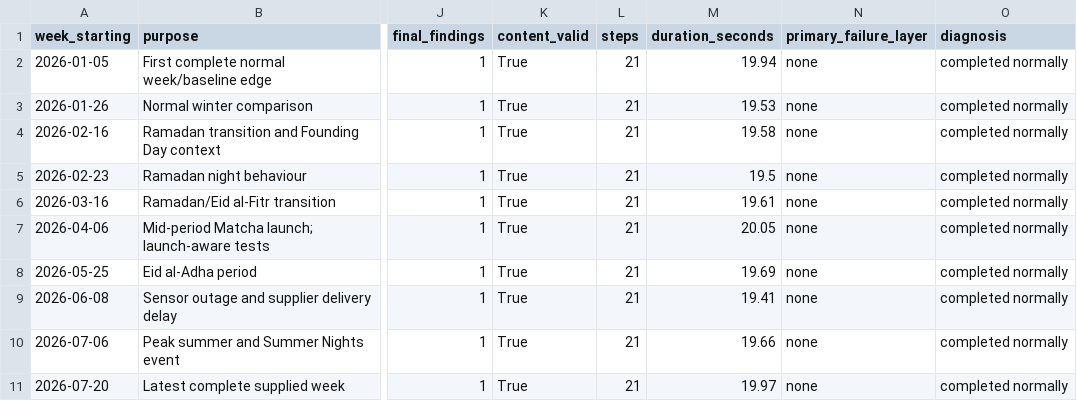
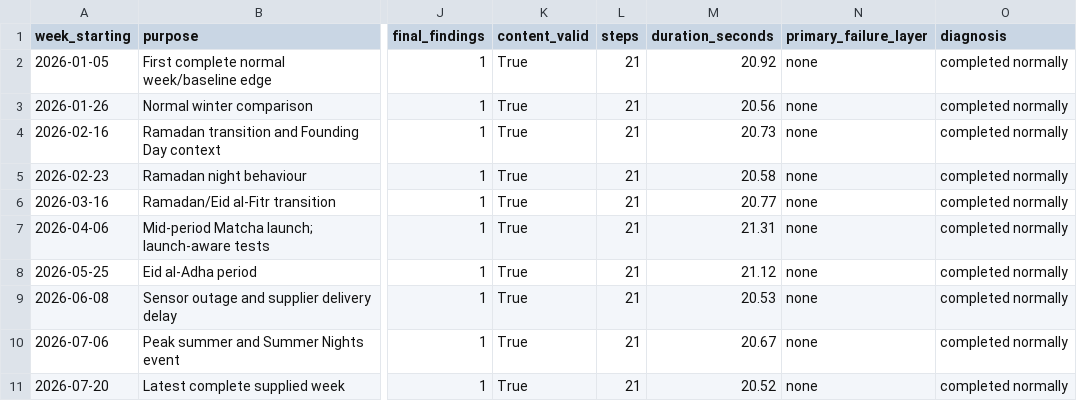
Before and after one commit to Raed-M/cafe-intelligence-agent, a CSV file: outputs/test_evidence/ten_weekly_cycles.csv, drawn as a sheet; only a part is shown, gaps mark what is left out; the diff names each change by its address in the sheet, - before the commit and + after, or states it on an @@ line.

```diff
--- a/outputs/test_evidence/ten_weekly_cycles.csv
+++ b/outputs/test_evidence/ten_weekly_cycles.csv
-M2 (duration_seconds): 19.94
+M2 (duration_seconds): 20.92
-M3 (duration_seconds): 19.53
+M3 (duration_seconds): 20.56
-M4 (duration_seconds): 19.58
+M4 (duration_seconds): 20.73
-M5 (duration_seconds): 19.5
+M5 (duration_seconds): 20.58
-M6 (duration_seconds): 19.61
+M6 (duration_seconds): 20.77
-M7 (duration_seconds): 20.05
+M7 (duration_seconds): 21.31
-M8 (duration_seconds): 19.69
+M8 (duration_seconds): 21.12
-M9 (duration_seconds): 19.41
+M9 (duration_seconds): 20.53
-M10 (duration_seconds): 19.66
+M10 (duration_seconds): 20.67
-M11 (duration_seconds): 19.97
+M11 (duration_seconds): 20.52
```
Also changed, not shown: 10 other files.
